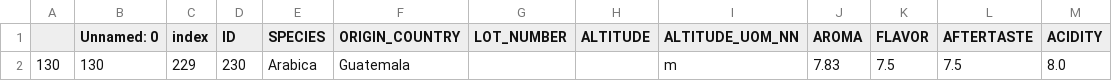
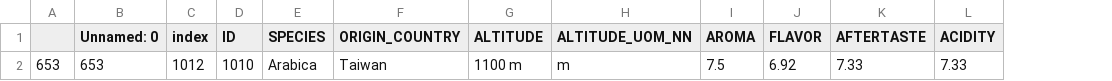
Before and after one commit to Pawlowski123/mecai-coffee-opt-blender, a CSV file: Datasets/model/input_recipe.csv, drawn as a sheet; only a part is shown; removed rows and columns are numbered as before the commit, all else as after; rows hold the shown columns only; the diff names each change by its address in the sheet, - before the commit and + after, or states it on an @@ line.

```diff
--- a/Datasets/model/input_recipe.csv
+++ b/Datasets/model/input_recipe.csv
-column A, empty
+column A, empty
-column G (LOT_NUMBER), empty
-row 2: 130 | 130 | 229 | 230 | Arabica | Guatemala |  |  | m | 7.83 | 7.5 | 7.5 | 8.0
+row 2: 653 | 653 | 1012 | 1010 | Arabica | Taiwan | 1100 m | m | 7.5 | 6.92 | 7.33 | 7.33
```
Also changed, not shown: Datasets/etl/cleaned_cqi_file.csv, Datasets/model/input_lots_available.csv, 4 other files.
